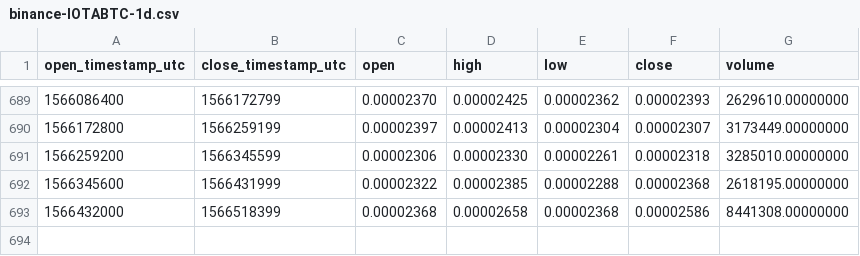
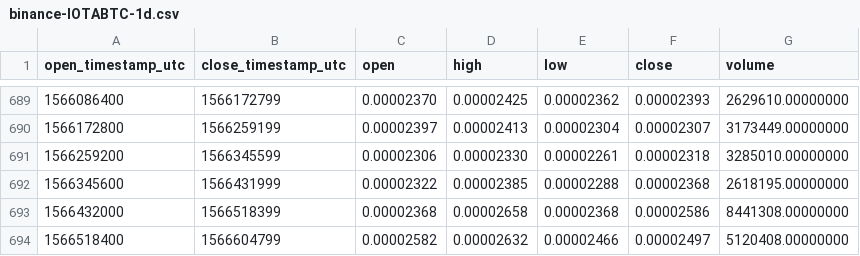
Before and after one commit to cryptobigbro/binance-IOTABTC, a CSV file: binance-IOTABTC-1d.csv, drawn as a sheet; only a part is shown, gaps mark what is left out.

Commit message:
Update OHLCV data.

```diff
--- a/binance-IOTABTC-1d.csv
+++ b/binance-IOTABTC-1d.csv
@@ -693 +693,2 @@ open_timestamp_utc,close_timestamp_utc,open,high,low,close,volume
 1566432000,1566518399,0.00002368,0.00002658,0.00002368,0.00002586,8441308.00000000
+1566518400,1566604799,0.00002582,0.00002632,0.00002466,0.00002497,5120408.00000000
```
Also changed, not shown: 1 other file.
